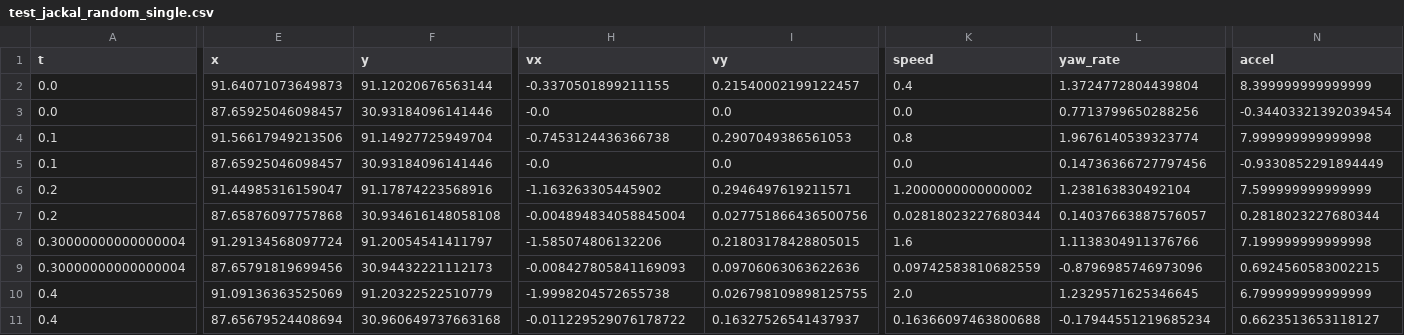
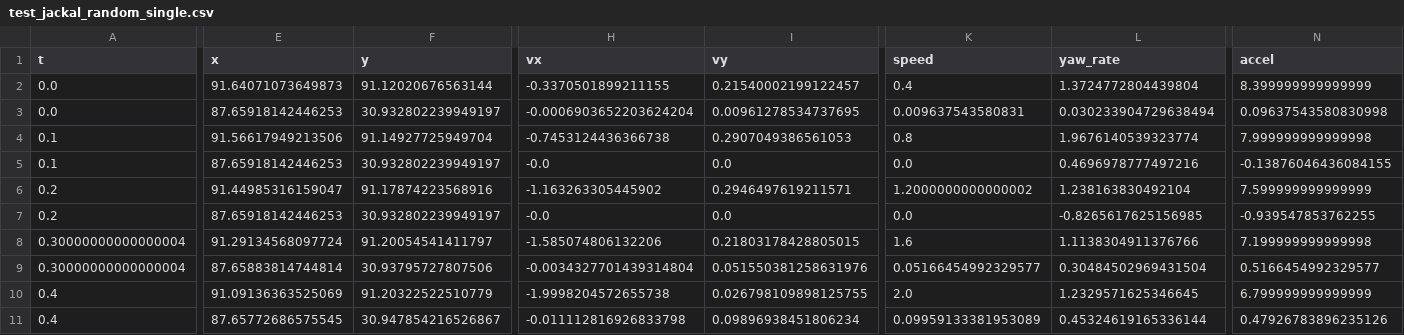
Before and after one commit to mahmutosmanovic/Master-Thesis, a CSV file: logs/simulations/test_jackal_random_single.csv, drawn as a sheet; only a part is shown, gaps mark what is left out; the diff names each change by its address in the sheet, - before the commit and + after, or states it on an @@ line.

```diff
--- a/logs/simulations/test_jackal_random_single.csv
+++ b/logs/simulations/test_jackal_random_single.csv
-E3 (x): 87.65925046098457
+E3 (x): 87.65918142446253
-F3 (y): 30.93184096141446
+F3 (y): 30.932802239949197
-H3 (vx): -0.0
+H3 (vx): -0.0006903652203624204
-I3 (vy): 0.0
+I3 (vy): 0.00961278534737695
-K3 (speed): 0.0
+K3 (speed): 0.009637543580831
-L3 (yaw_rate): 0.7713799650288256
+L3 (yaw_rate): 0.030233904729638494
-N3 (accel): -0.34403321392039454
+N3 (accel): 0.09637543580830998
-E5 (x): 87.65925046098457
+E5 (x): 87.65918142446253
-F5 (y): 30.93184096141446
+F5 (y): 30.932802239949197
-L5 (yaw_rate): 0.14736366727797456
+L5 (yaw_rate): 0.4696978777497216
-N5 (accel): -0.9330852291894449
+N5 (accel): -0.13876046436084155
-E7 (x): 87.65876097757868
+E7 (x): 87.65918142446253
-F7 (y): 30.934616148058108
+F7 (y): 30.932802239949197
-H7 (vx): -0.004894834058845004
+H7 (vx): -0.0
-I7 (vy): 0.027751866436500756
+I7 (vy): 0.0
-K7 (speed): 0.02818023227680344
+K7 (speed): 0.0
-L7 (yaw_rate): 0.14037663887576057
+L7 (yaw_rate): -0.8265617625156985
-N7 (accel): 0.2818023227680344
+N7 (accel): -0.939547853762255
-E9 (x): 87.65791819699456
+E9 (x): 87.65883814744814
-F9 (y): 30.94432221112173
+F9 (y): 30.93795727807506
-H9 (vx): -0.008427805841169093
+H9 (vx): -0.0034327701439314804
-I9 (vy): 0.09706063063622636
+I9 (vy): 0.051550381258631976
-K9 (speed): 0.09742583810682559
+K9 (speed): 0.05166454992329577
-L9 (yaw_rate): -0.8796985746973096
+L9 (yaw_rate): 0.30484502969431504
-N9 (accel): 0.6924560583002215
+N9 (accel): 0.5166454992329577
-E11 (x): 87.65679524408694
+E11 (x): 87.65772686575545
-F11 (y): 30.960649737663168
+F11 (y): 30.947854216526867
-H11 (vx): -0.011229529076178722
+H11 (vx): -0.011112816926833798
-I11 (vy): 0.16327526541437937
+I11 (vy): 0.09896938451806234
-K11 (speed): 0.16366097463800688
+K11 (speed): 0.09959133381953089
-L11 (yaw_rate): -0.17944551219685234
+L11 (yaw_rate): 0.45324619165336144
-N11 (accel): 0.6623513653118127
+N11 (accel): 0.47926783896235126
```
Also changed, not shown: 3 other files.
